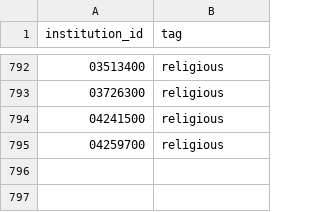
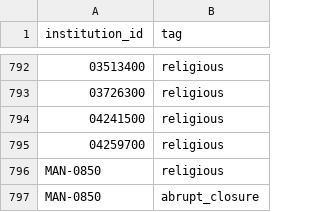
Before and after one commit to rrsaum/BeyondTheCliff, a CSV file: data/characteristics.csv, drawn as a sheet; only a part is shown, gaps mark what is left out.

```diff
--- a/data/characteristics.csv
+++ b/data/characteristics.csv
@@ -795 +795,3 @@ institution_id,tag
 04259700,religious
+MAN-0850,religious
+MAN-0850,abrupt_closure
```
Also changed, not shown: data/events.csv, data/institutions.csv, 11 other files.
